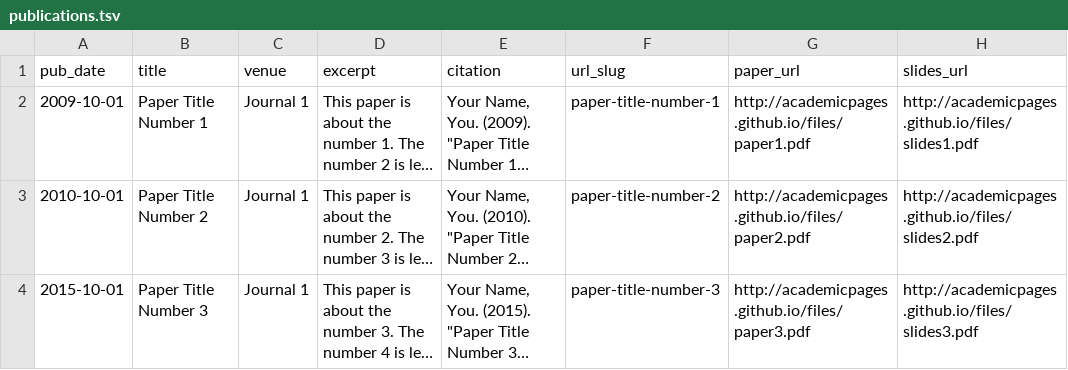
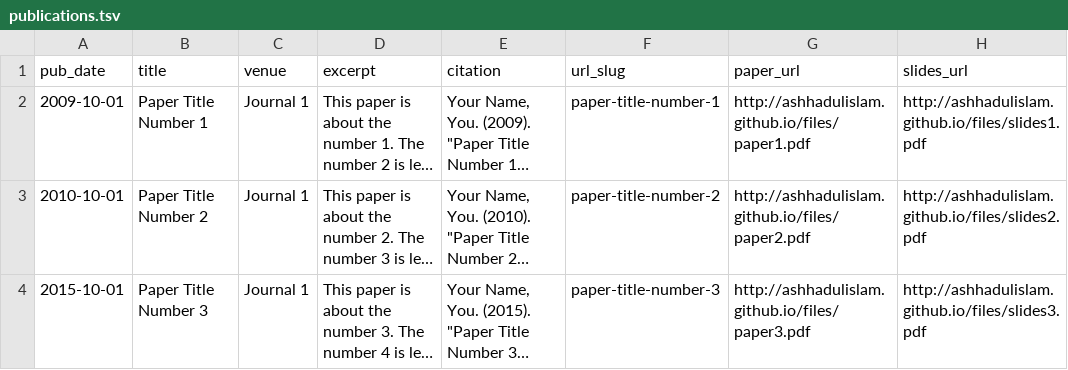
Before and after one commit to ashhadulislam/ashhadulislam.github.io, a TSV file: markdown_generator/publications.tsv, drawn as a sheet; long unchanged cells end in …; the diff names each change by its address in the sheet, - before the commit and + after, or states it on an @@ line.

```diff
--- a/markdown_generator/publications.tsv
+++ b/markdown_generator/publications.tsv
-G2 (paper_url): http://academicpages.github.io/files/paper1.pdf
+G2 (paper_url): http://ashhadulislam.github.io/files/paper1.pdf
-H2 (slides_url): http://academicpages.github.io/files/slides1.pdf
+H2 (slides_url): http://ashhadulislam.github.io/files/slides1.pdf
-G3 (paper_url): http://academicpages.github.io/files/paper2.pdf
+G3 (paper_url): http://ashhadulislam.github.io/files/paper2.pdf
-H3 (slides_url): http://academicpages.github.io/files/slides2.pdf
+H3 (slides_url): http://ashhadulislam.github.io/files/slides2.pdf
-G4 (paper_url): http://academicpages.github.io/files/paper3.pdf
+G4 (paper_url): http://ashhadulislam.github.io/files/paper3.pdf
-H4 (slides_url): http://academicpages.github.io/files/slides3.pdf
+H4 (slides_url): http://ashhadulislam.github.io/files/slides3.pdf
```
Also changed, not shown: 19 other files.
